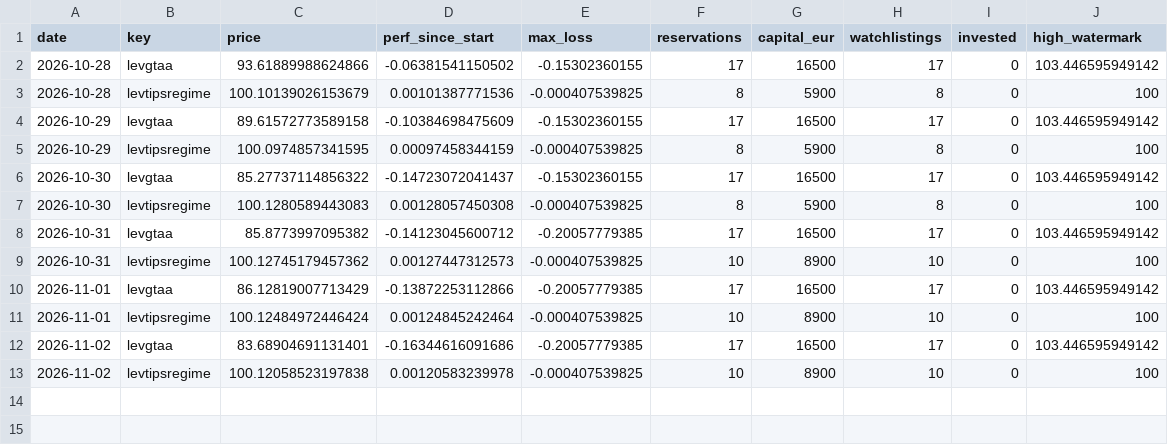
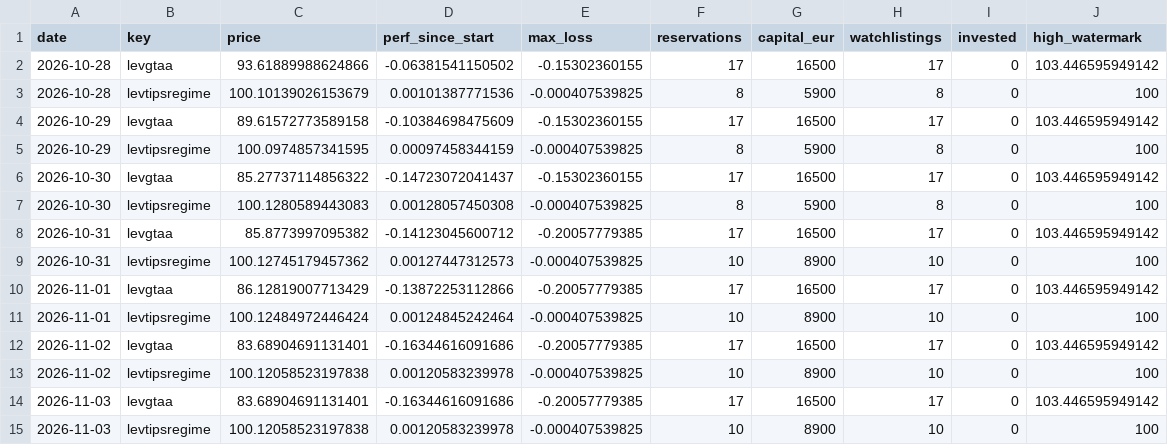
Before and after one commit to Sin3qz/Strategies-dashboard, a CSV file: data/wikifolio_history.csv, drawn as a sheet; the diff names each change by its address in the sheet, - before the commit and + after, or states it on an @@ line.

```diff
--- a/data/wikifolio_history.csv
+++ b/data/wikifolio_history.csv
+row 14: 2026-11-03 | levgtaa | 83.68904691131401 | -0.16344616091686 | -0.20057779385 | 17 | 16500 | 17 | 0 | 103.446595949142
+row 15: 2026-11-03 | levtipsregime | 100.12058523197838 | 0.00120583239978 | -0.000407539825 | 10 | 8900 | 10 | 0 | 100
```
Also changed, not shown: data/daily_1xgtaa.csv, data/daily_levgtaa.csv, 14 other files.
